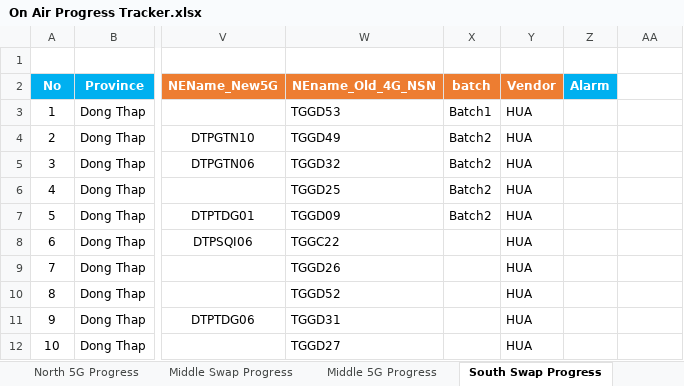
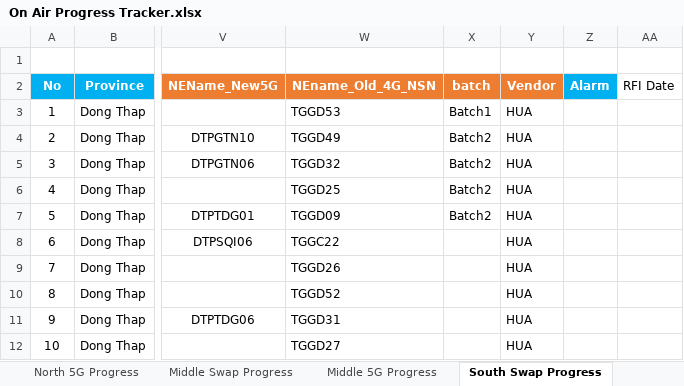
Before and after one commit to hovahyii/mbf-rollout-plan, an Excel workbook: On Air Progress Tracker.xlsx, sheet South Swap Progress, drawn as a sheet; only a part is shown, gaps mark what is left out; values as stored, in another font and other column widths than the file's, no borders; the diff names each change by its address in the sheet, - before the commit and + after, or states it on an @@ line.

```diff
--- a/On Air Progress Tracker.xlsx (sheet South Swap Progress)
+++ b/On Air Progress Tracker.xlsx (sheet South Swap Progress)
-AA2: (empty)
+AA2: RFI Date
```
Also changed, not shown: sheet Middle 5G Progress, sheet North 5G Progress, sheet South 5G Progress, Middle Region/Middle_Site.xlsx, South Region/South_Site.xlsx, 6 other files.
